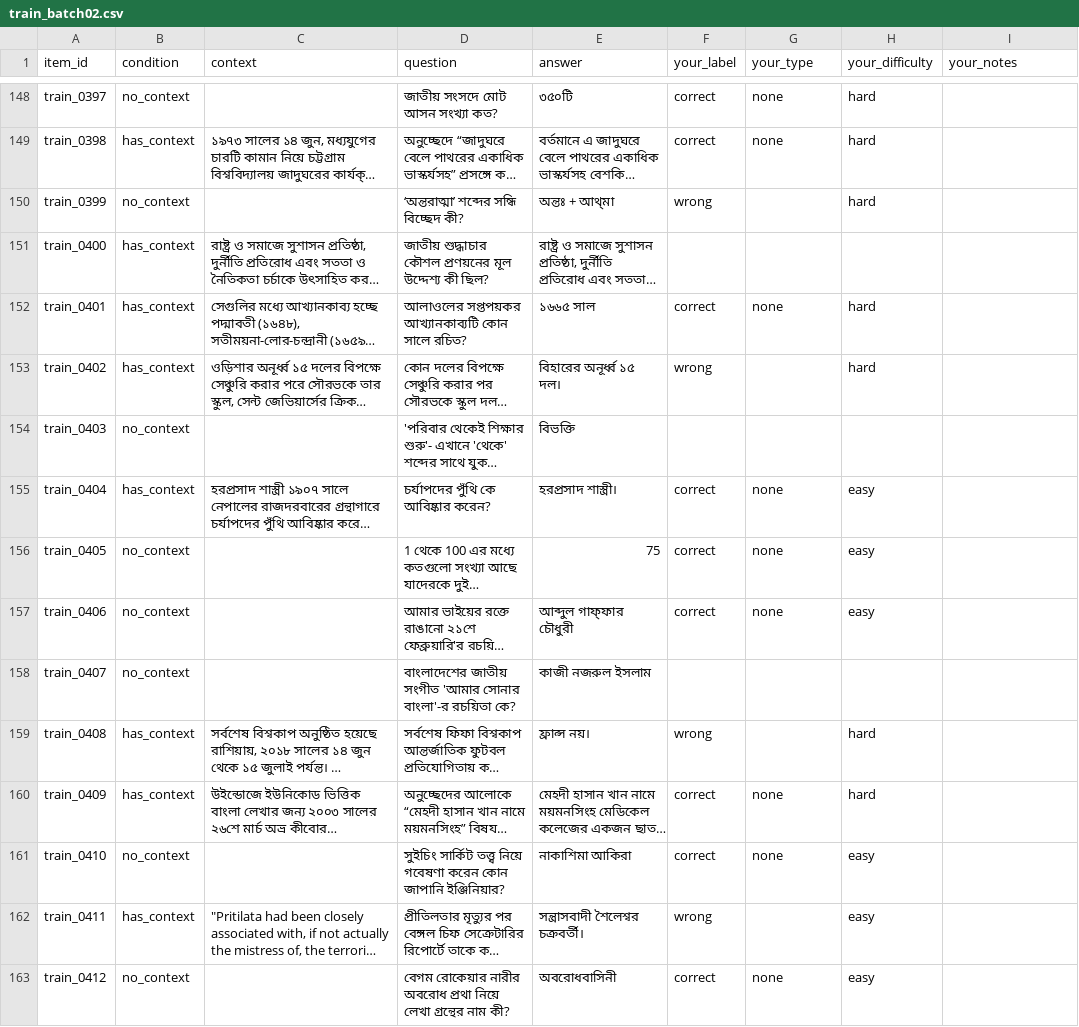
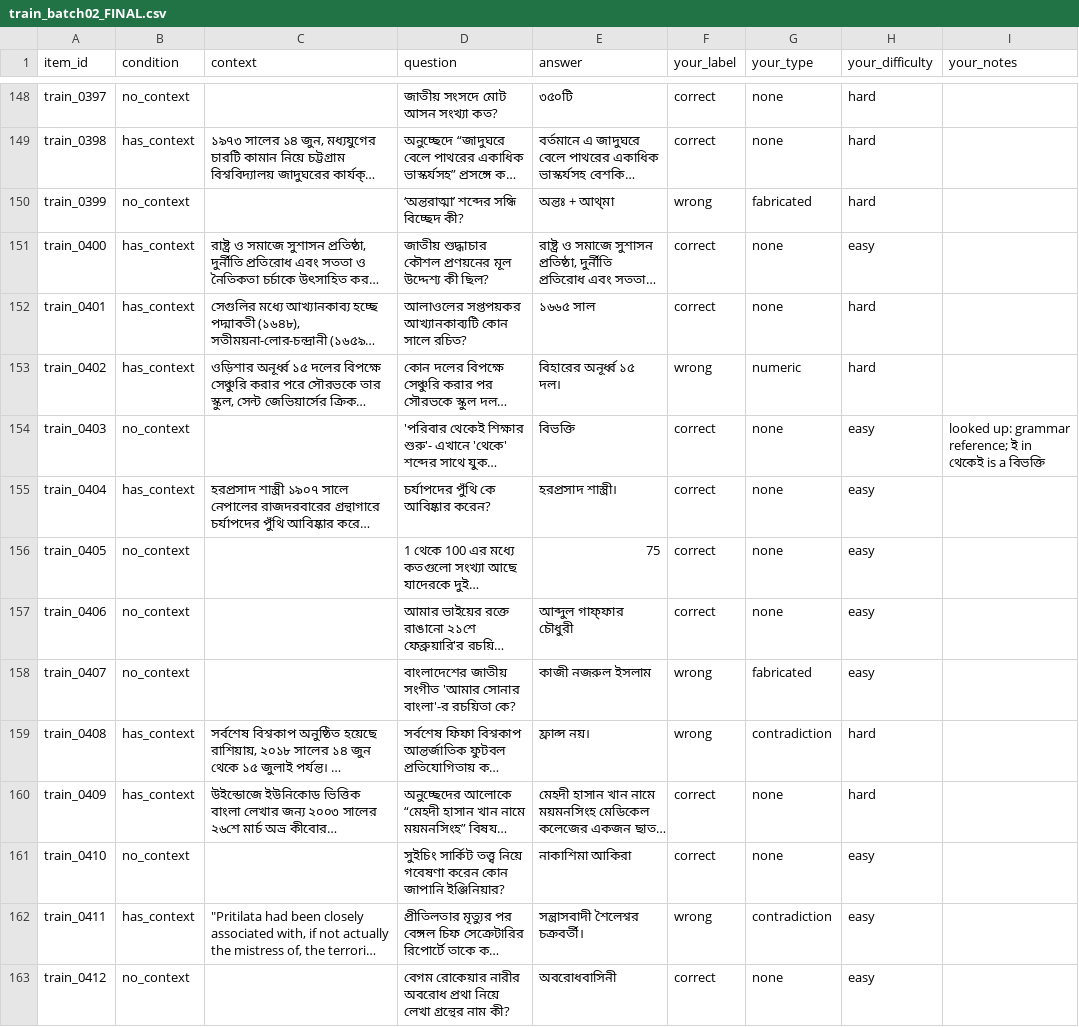
Before and after one commit to mayer-doa-coder/Bhibranti, a CSV file: data/annotated/round1/train_spotcheck/train_batch02_FINAL.csv (was data/annotated/round1/train_spotcheck/train_batch02.csv), drawn as a sheet; only a part is shown, gaps mark what is left out; long unchanged cells end in …; the diff covers the shown part only; the diff names each change by its address in the sheet, - before the commit and + after, or states it on an @@ line.

```diff
--- a/data/annotated/round1/train_spotcheck/train_batch02.csv
+++ b/data/annotated/round1/train_spotcheck/train_batch02_FINAL.csv
-G150 (your_type): (empty)
+G150 (your_type): fabricated
-F151 (your_label): (empty)
+F151 (your_label): correct
-G151 (your_type): (empty)
+G151 (your_type): none
-H151 (your_difficulty): (empty)
+H151 (your_difficulty): easy
-G153 (your_type): (empty)
+G153 (your_type): numeric
-F154 (your_label): (empty)
+F154 (your_label): correct
-G154 (your_type): (empty)
+G154 (your_type): none
-H154 (your_difficulty): (empty)
+H154 (your_difficulty): easy
-I154 (your_notes): (empty)
+I154 (your_notes): looked up: grammar reference; ই in থেকেই is a বিভক্তি
-F158 (your_label): (empty)
+F158 (your_label): wrong
-G158 (your_type): (empty)
+G158 (your_type): fabricated
-H158 (your_difficulty): (empty)
+H158 (your_difficulty): easy
-G159 (your_type): (empty)
+G159 (your_type): contradiction
-G162 (your_type): (empty)
+G162 (your_type): contradiction
```
Also changed, not shown: 159 edited cells elsewhere in this file, data/annotated/round1/dev/dev_batch05_FINAL.csv, data/annotated/round1/train_spotcheck/train_batch01_FINAL.csv, 58 other files.
